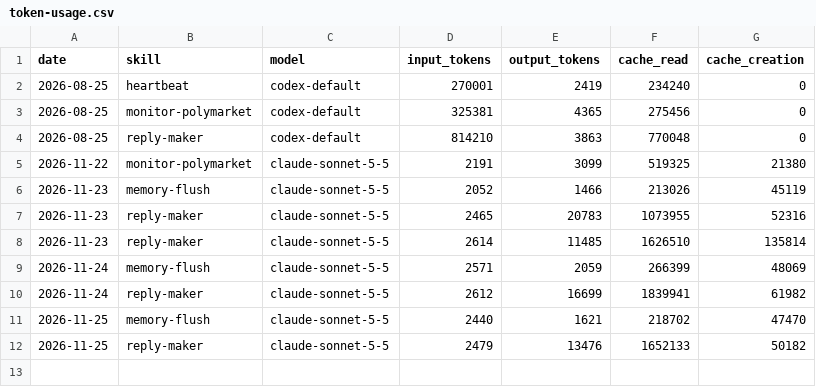
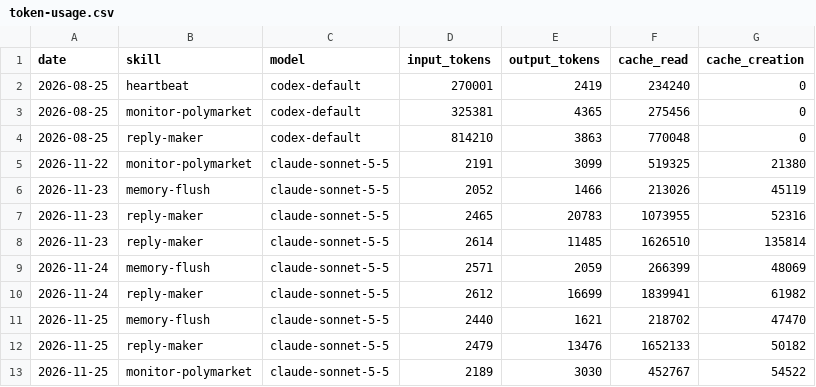
Before and after one commit to Kodawari10/aeon, a CSV file: memory/token-usage.csv, drawn as a sheet; the diff names each change by its address in the sheet, - before the commit and + after, or states it on an @@ line.

Commit message:
chore(monitor-polymarket): auto-commit 2026-11-25

```diff
--- a/memory/token-usage.csv
+++ b/memory/token-usage.csv
+row 13: 2026-11-25 | monitor-polymarket | claude-sonnet-5-5 | 2189 | 3030 | 452767 | 54522
```
Also changed, not shown: 4 other files.
